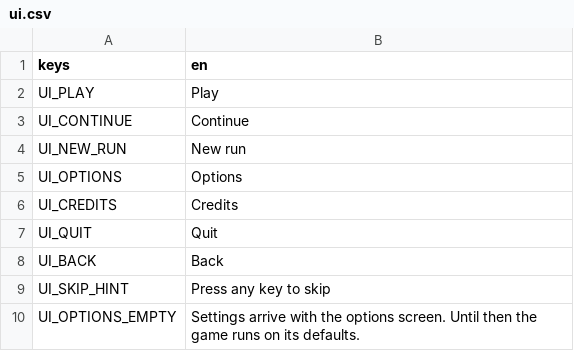
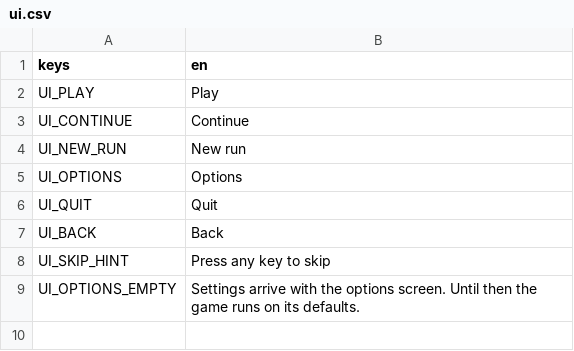
Before and after one commit to Garden-Fence-Games/fight-island, a CSV file: assets/locale/ui.csv, drawn as a sheet.

```diff
--- a/assets/locale/ui.csv
+++ b/assets/locale/ui.csv
@@ -5,3 +5,2 @@ UI_NEW_RUN,New run
 UI_OPTIONS,Options
-UI_CREDITS,Credits
 UI_QUIT,Quit
```
Also changed, not shown: 21 other files.
